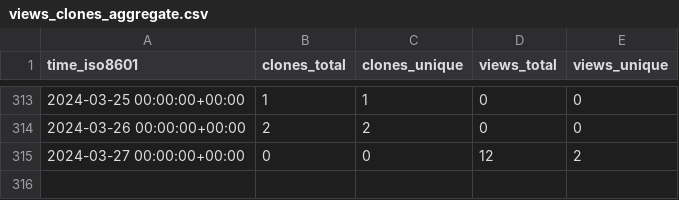
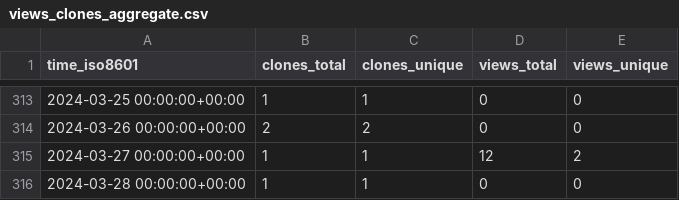
Before and after one commit to vandan-revanur/pychemprojections, a CSV file: vandan-revanur/pychemprojections/ghrs-data/views_clones_aggregate.csv, drawn as a sheet; only a part is shown, gaps mark what is left out.

```diff
--- a/vandan-revanur/pychemprojections/ghrs-data/views_clones_aggregate.csv
+++ b/vandan-revanur/pychemprojections/ghrs-data/views_clones_aggregate.csv
@@ -314,2 +314,3 @@ time_iso8601,clones_total,clones_unique,views_total,views_unique
 2024-03-26 00:00:00+00:00,2,2,0,0
-2024-03-27 00:00:00+00:00,0,0,12,2
+2024-03-27 00:00:00+00:00,1,1,12,2
+2024-03-28 00:00:00+00:00,1,1,0,0
```
Also changed, not shown: 1 other file.
